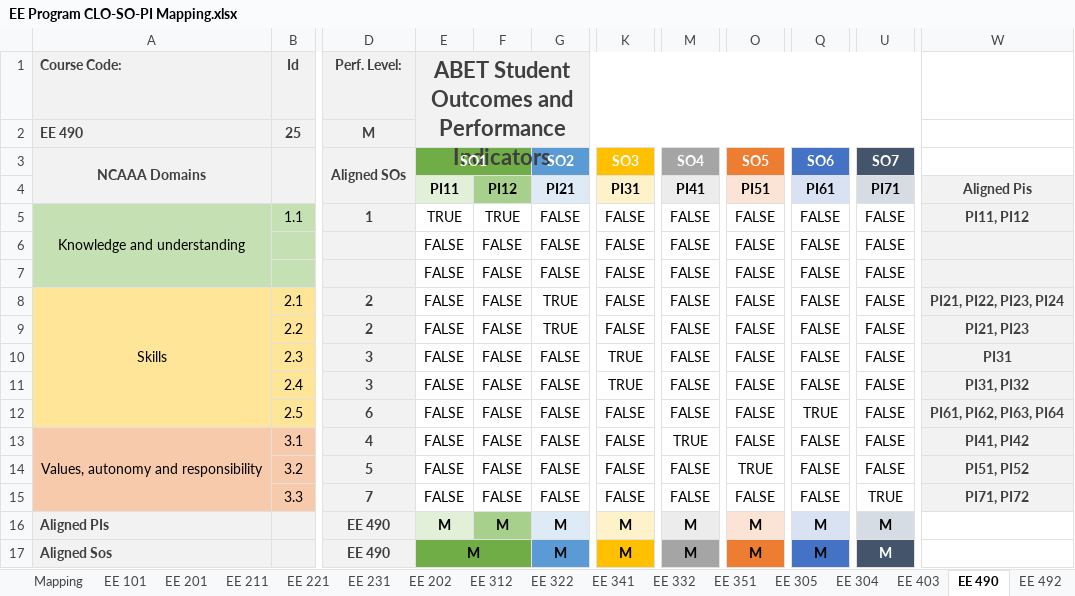
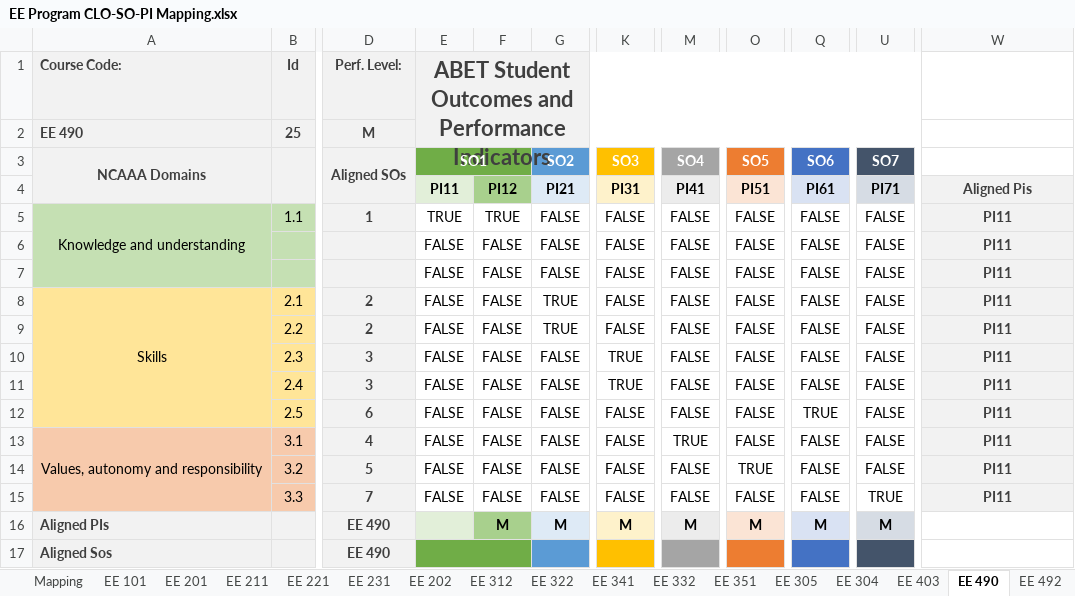
Before and after one commit to WalidDyab/CIP-CME-x86RVios, an Excel workbook: data/EE Program CLO-SO-PI Mapping.xlsx, sheet EE 490, drawn as a sheet; only a part is shown, gaps mark what is left out; values as stored, in another font and other column widths than the file's, no borders; conditional formats not drawn; the diff names each change by its address in the sheet, - before the commit and + after, or states it on an @@ line.

```diff
--- a/data/EE Program CLO-SO-PI Mapping.xlsx (sheet EE 490)
+++ b/data/EE Program CLO-SO-PI Mapping.xlsx (sheet EE 490)
-W5 (Aligned Pis): PI11, PI12
+W5 (Aligned Pis): PI11
-W6:W7 (Aligned Pis): (empty)
+W6:W7 (Aligned Pis): PI11
-W8 (Aligned Pis): PI21, PI22, PI23, PI24
+W8 (Aligned Pis): PI11
-W9 (Aligned Pis): PI21, PI23
+W9 (Aligned Pis): PI11
-W10 (Aligned Pis): PI31
+W10 (Aligned Pis): PI11
-W11 (Aligned Pis): PI31, PI32
+W11 (Aligned Pis): PI11
-W12 (Aligned Pis): PI61, PI62, PI63, PI64
+W12 (Aligned Pis): PI11
-W13 (Aligned Pis): PI41, PI42
+W13 (Aligned Pis): PI11
-W14 (Aligned Pis): PI51, PI52
+W14 (Aligned Pis): PI11
-W15 (Aligned Pis): PI71, PI72
+W15 (Aligned Pis): PI11
-E16:E17 (PI11): M
+E16:E17 (PI11): (empty)
-G17 (PI21): M
+G17 (PI21): (empty)
-K17 (PI31): M
+K17 (PI31): (empty)
-M17 (PI41): M
+M17 (PI41): (empty)
-O17 (PI51): M
+O17 (PI51): (empty)
-Q17 (PI61): M
+Q17 (PI61): (empty)
-U17 (PI71): M
+U17 (PI71): (empty)
```
Also changed, not shown: sheet Mapping, sheet EE 305, sheet EE 322, sheet EE 435, sheet EE 492, sheet EE 304, 27 more sheets, data/course-additional-data.xlsx, 20 other files.
